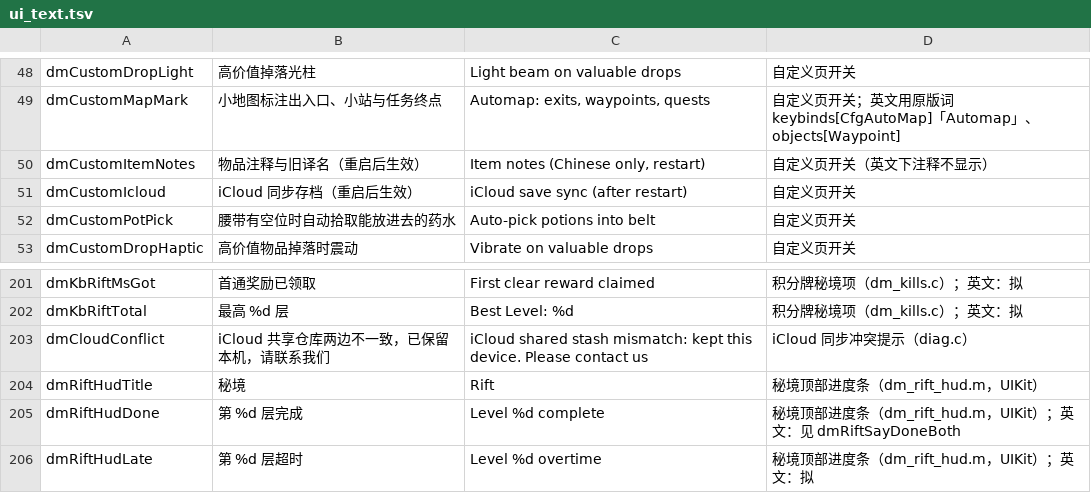
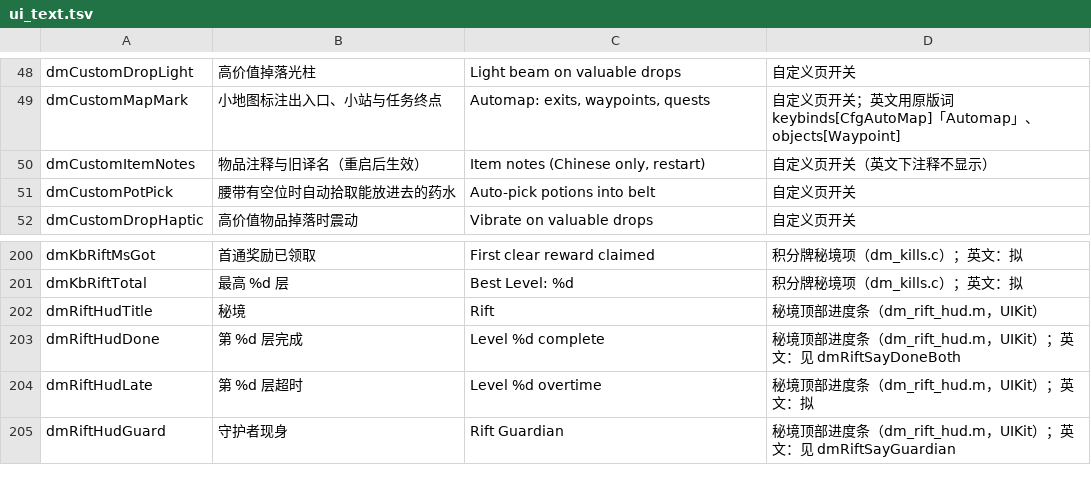
Before and after one commit to jinran3/d2r-android, a TSV file: dm/i18n/ui_text.tsv, drawn as a sheet; only a part is shown, gaps mark what is left out; the shorter side is filled out with more unchanged rows; the diff names each change by its address in the sheet, - before the commit and + after, or states it on an @@ line.

Commit message:
totk: drop D2R iCloud save sync

```diff
--- a/dm/i18n/ui_text.tsv
+++ b/dm/i18n/ui_text.tsv
-row 51: dmCustomIcloud | iCloud 同步存档（重启后生效） | iCloud save sync (after restart) | 自定义页开关
-row 203: dmCloudConflict | iCloud 共享仓库两边不一致，已保留本机，请联系我们 | iCloud shared stash mismatch: kept this device. Please contact us | iCloud 同步冲突提示（diag.c）
```
Also changed, not shown: dm/i18n/literal_whitelist.tsv, dm/ios/tools/uireg/affected.tsv, 32 other files.
